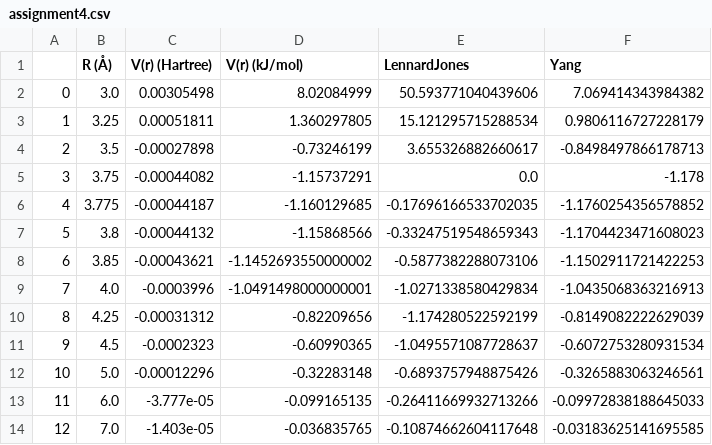
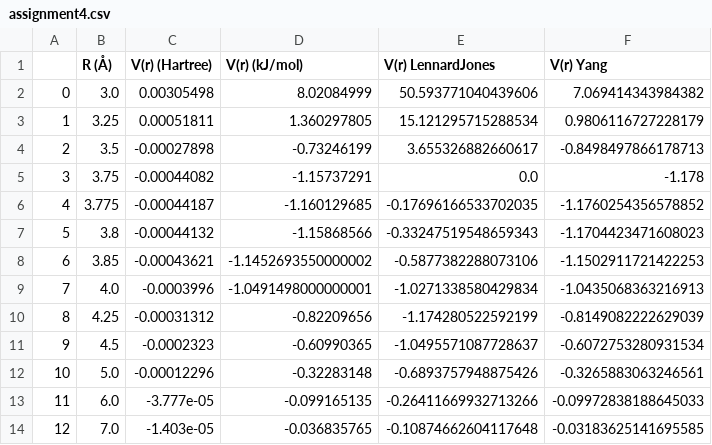
Before and after one commit to TimPrivat/ScientificProgrammingInPython, a CSV file: 4/assignment4.csv, drawn as a sheet.

```diff
--- a/4/assignment4.csv
+++ b/4/assignment4.csv
@@ -1,2 +1,2 @@
-;R (Å);V(r) (Hartree);V(r) (kJ/mol);LennardJones;Yang
+;R (Å);V(r) (Hartree);V(r) (kJ/mol);V(r) LennardJones;V(r) Yang
 0;3.0;0.00305498;8.02084999;50.593771040439606;7.069414343984382
```
Also changed, not shown: 1 other file.
